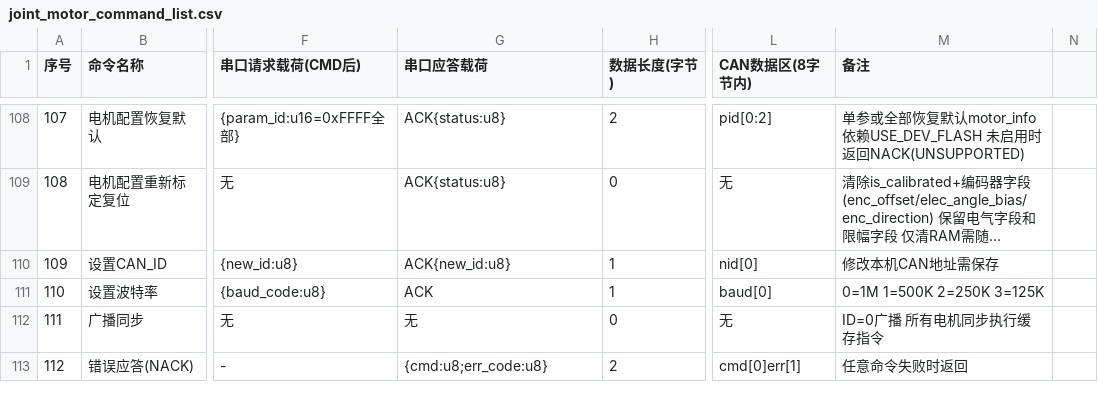
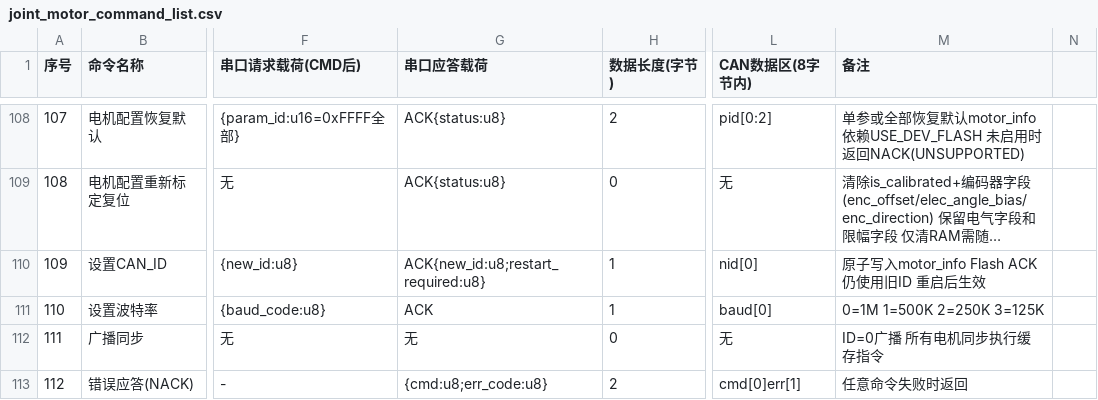
Before and after one commit to DalinYYYY/JM-Studio, a CSV file: resources/joint_motor_command_list.csv, drawn as a sheet; only a part is shown, gaps mark what is left out; long unchanged cells end in …; the diff names each change by its address in the sheet, - before the commit and + after, or states it on an @@ line.

```diff
--- a/resources/joint_motor_command_list.csv
+++ b/resources/joint_motor_command_list.csv
-G110 (串口应答载荷): ACK{new_id:u8}
+G110 (串口应答载荷): ACK{new_id:u8;restart_required:u8}
-M110 (备注): 修改本机CAN地址需保存
+M110 (备注): 原子写入motor_info Flash ACK仍使用旧ID 重启后生效
```
Also changed, not shown: resources/motor_info.csv, resources/motor_param.csv, 5 other files.
